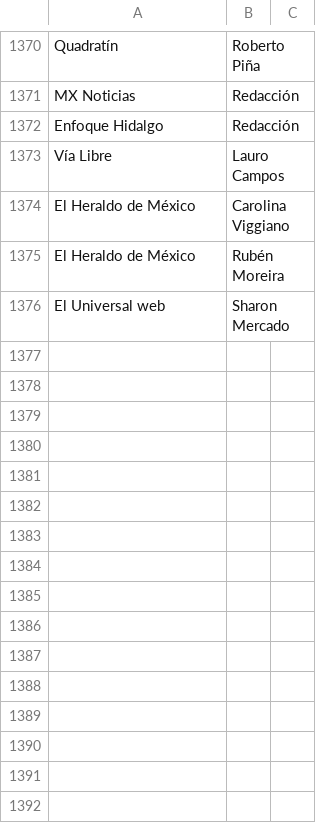
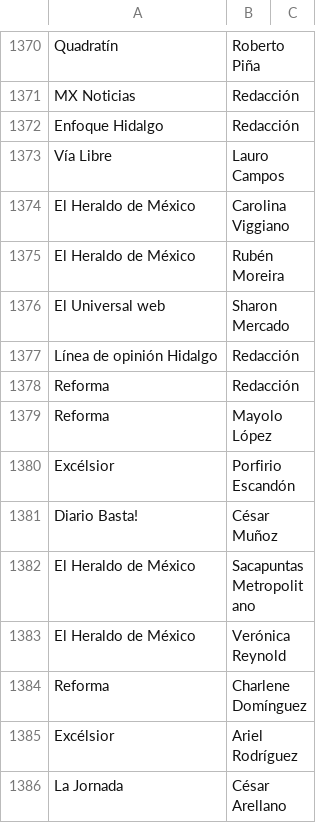
Before and after one commit to thelonious9/Enlaces, a CSV file: Firma.csv, drawn as a sheet; only a part is shown, gaps mark what is left out; the diff names each change by its address in the sheet, - before the commit and + after, or states it on an @@ line.

Commit message:
Nuevos medios y firmas

```diff
--- a/Firma.csv
+++ b/Firma.csv
+row 1377: Línea de opinión Hidalgo | Redacción
+row 1378: Reforma | Redacción
+row 1379: Reforma | Mayolo López
+row 1380: Excélsior | Porfirio Escandón
+row 1381: Diario Basta! | César Muñoz
+row 1382: El Heraldo de México | Sacapuntas Metropolitano
+row 1383: El Heraldo de México | Verónica Reynold
+row 1384: Reforma | Charlene Domínguez
+row 1385: Excélsior | Ariel Rodríguez
+row 1386: La Jornada | César Arellano
```
Also changed, not shown: Medio.csv.
